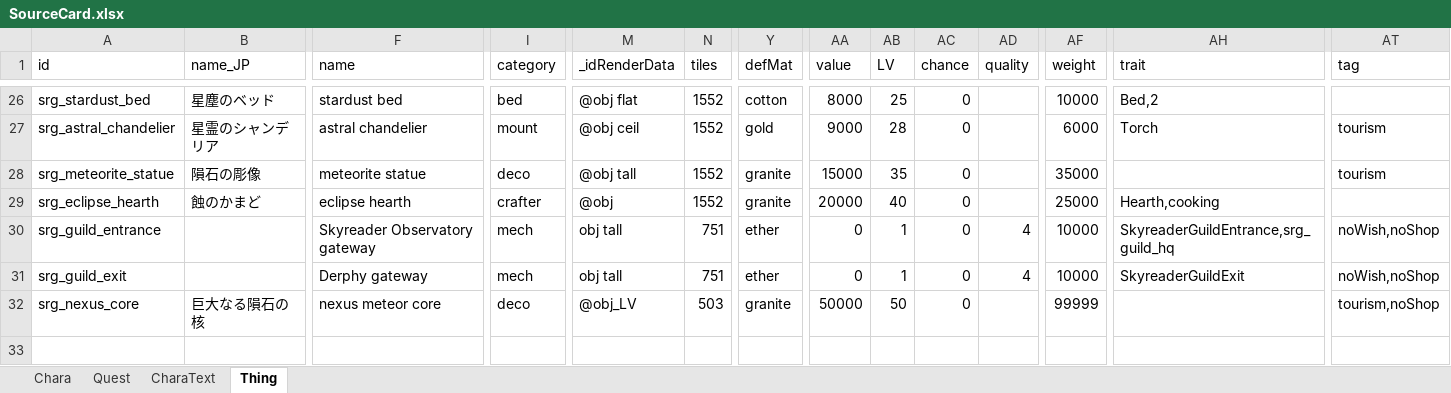
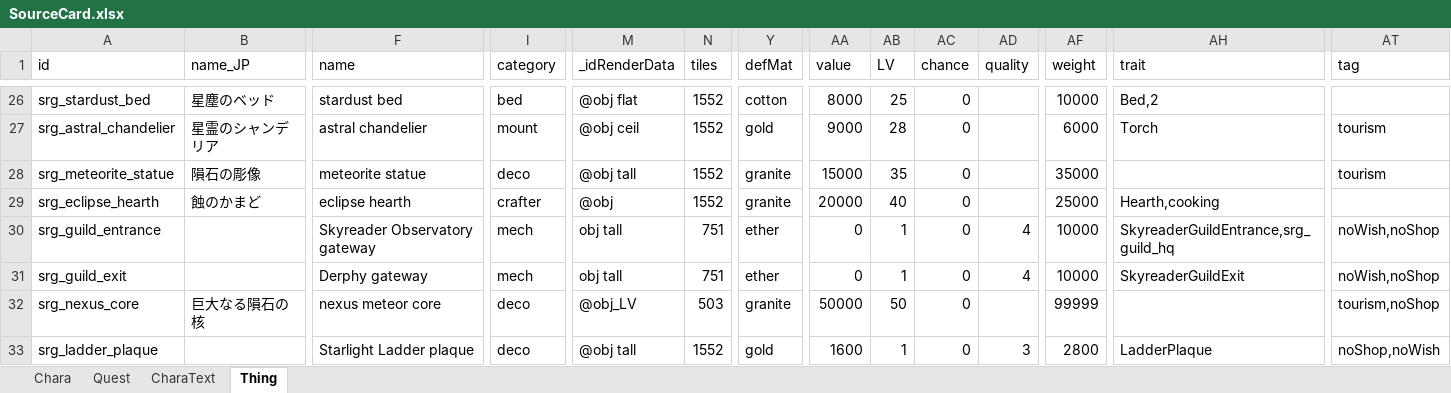
Before and after one commit to swarmdog/ElinMods, an Excel workbook: SkyreaderGuild/LangMod/EN/SourceCard.xlsx, sheet Thing, drawn as a sheet; only a part is shown, gaps mark what is left out; values as stored, in another font and other column widths than the file's, no borders; rows hold the shown columns only; the diff names each change by its address in the sheet, - before the commit and + after, or states it on an @@ line.

```diff
--- a/SkyreaderGuild/LangMod/EN/SourceCard.xlsx (sheet Thing)
+++ b/SkyreaderGuild/LangMod/EN/SourceCard.xlsx (sheet Thing)
+row 33: srg_ladder_plaque |  | Starlight Ladder plaque | deco | @obj tall | 1552 | gold | 1600 | 1 | 0 | 3 | 2800 | LadderPlaque | noShop,noWish
```
Also changed, not shown: 26 other files.
